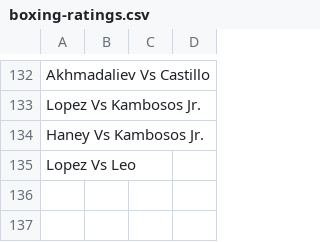
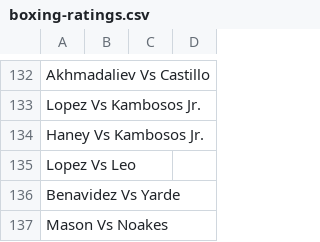
Before and after one commit to tnoel999888/lister, a CSV file: src/data/boxing-ratings.csv, drawn as a sheet; only a part is shown, gaps mark what is left out.

Commit message:
Update boxing-ratings.csv

```diff
--- a/src/data/boxing-ratings.csv
+++ b/src/data/boxing-ratings.csv
@@ -135 +135,3 @@ Haney Vs Kambosos Jr.,,,
 Lopez Vs Leo,,,
+Benavidez Vs Yarde,,,
+Mason Vs Noakes,,,
```
